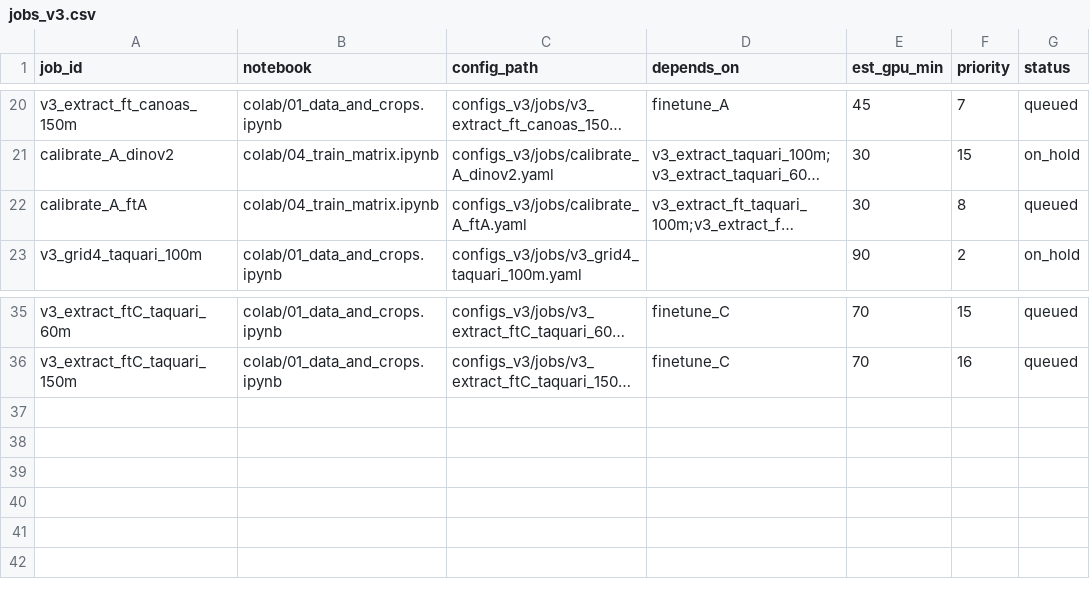
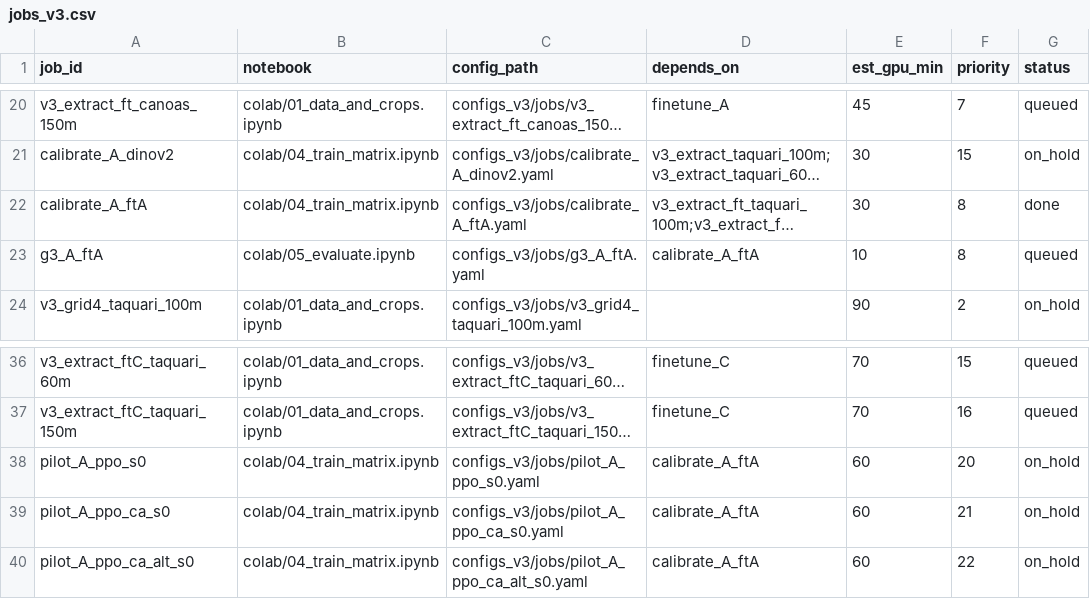
Before and after one commit to Ochoalog/drone-moppo, a CSV file: colab/jobs_v3.csv, drawn as a sheet; only a part is shown, gaps mark what is left out; long unchanged cells end in …; the diff names each change by its address in the sheet, - before the commit and + after, or states it on an @@ line.

```diff
--- a/colab/jobs_v3.csv
+++ b/colab/jobs_v3.csv
-G22 (status): queued
+G22 (status): done
+row 23: g3_A_ftA | colab/05_evaluate.ipynb | configs_v3/jobs/g3_A_ftA.yaml | calibrate_A_ftA | 10 | 8 | queued
+row 38: pilot_A_ppo_s0 | colab/04_train_matrix.ipynb | configs_v3/jobs/pilot_A_ppo_s0.yaml | calibrate_A_ftA | 60 | 20 | on_hold
+row 39: pilot_A_ppo_ca_s0 | colab/04_train_matrix.ipynb | configs_v3/jobs/pilot_A_ppo_ca_s0.yaml | calibrate_A_ftA | 60 | 21 | on_hold
+row 40: pilot_A_ppo_ca_alt_s0 | colab/04_train_matrix.ipynb | configs_v3/jobs/pilot_A_ppo_ca_alt_s0.yaml | calibrate_A_ftA | 60 | 22 | on_hold
```
Also changed, not shown: 7 other files.
